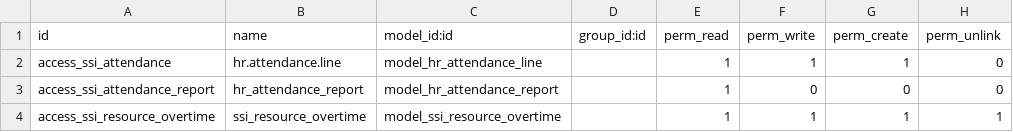
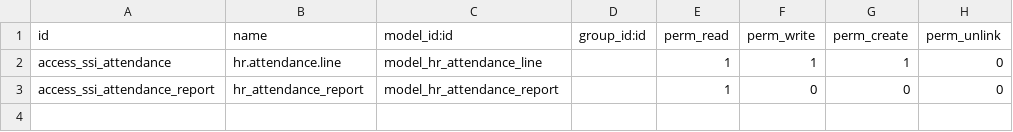
Before and after one commit to jnovela/rsaworks, a CSV file: ssi_attendance/security/ir.model.access.csv, drawn as a sheet; the diff names each change by its address in the sheet, - before the commit and + after, or states it on an @@ line.

```diff
--- a/ssi_attendance/security/ir.model.access.csv
+++ b/ssi_attendance/security/ir.model.access.csv
-row 4: access_ssi_resource_overtime | ssi_resource_overtime | model_ssi_resource_overtime |  | 1 | 1 | 1 | 1
```
Also changed, not shown: 26 other files.
